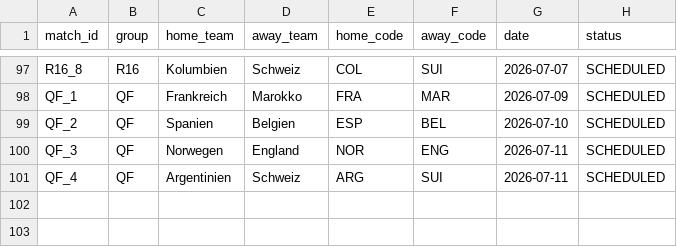
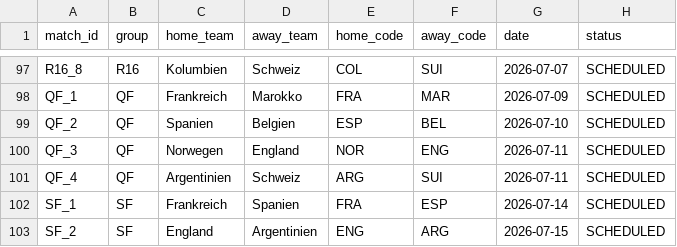
Before and after one commit to ninibini99/worldcup-betting-game, a CSV file: data/fixtures.csv, drawn as a sheet; only a part is shown, gaps mark what is left out; the diff names each change by its address in the sheet, - before the commit and + after, or states it on an @@ line.

Commit message:
Update fixtures.csv

```diff
--- a/data/fixtures.csv
+++ b/data/fixtures.csv
+row 102: SF_1 | SF | Frankreich | Spanien | FRA | ESP | 2026-07-14 | SCHEDULED
+row 103: SF_2 | SF | England | Argentinien | ENG | ARG | 2026-07-15 | SCHEDULED
```
